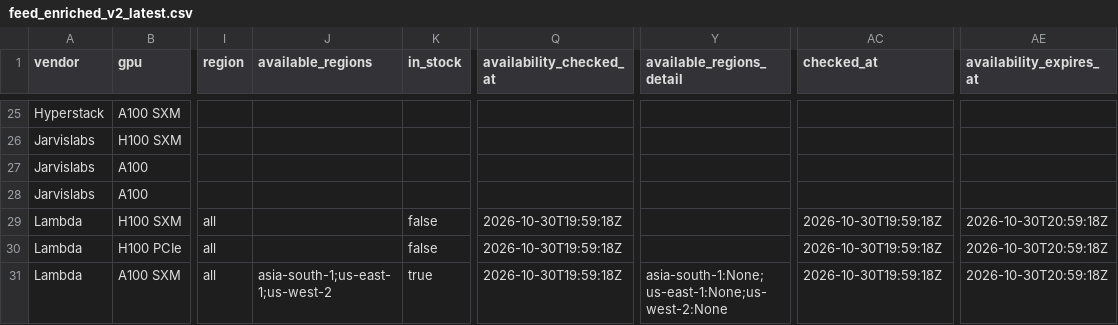
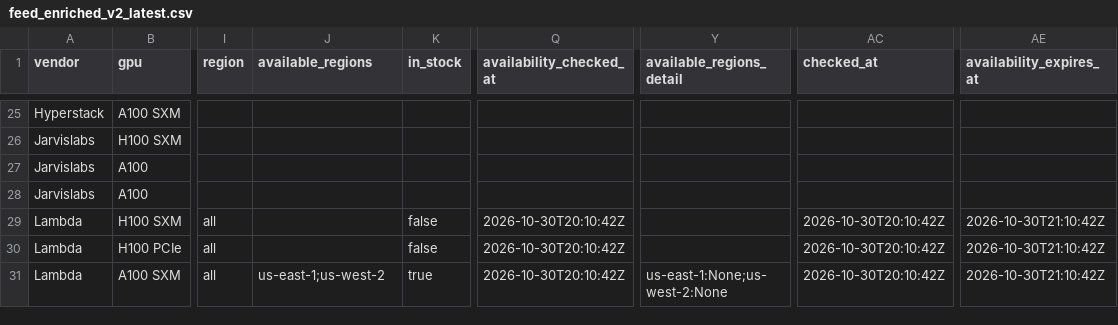
Before and after one commit to connormatthewdouglas/agent-work-stack-deals, a CSV file: latest/feed_enriched_v2_latest.csv, drawn as a sheet; only a part is shown, gaps mark what is left out; the diff covers the shown part only; the diff names each change by its address in the sheet, - before the commit and + after, or states it on an @@ line.

```diff
--- a/latest/feed_enriched_v2_latest.csv
+++ b/latest/feed_enriched_v2_latest.csv
-Q29:Q31 (availability_checked_at): 2026-10-30T19:59:18Z
+Q29:Q31 (availability_checked_at): 2026-10-30T20:10:42Z
-AC29:AC31 (checked_at): 2026-10-30T19:59:18Z
+AC29:AC31 (checked_at): 2026-10-30T20:10:42Z
-AE29:AE31 (availability_expires_at): 2026-10-30T20:59:18Z
+AE29:AE31 (availability_expires_at): 2026-10-30T21:10:42Z
-J31 (available_regions): asia-south-1;us-east-1;us-west-2
+J31 (available_regions): us-east-1;us-west-2
-Y31 (available_regions_detail): asia-south-1:None;us-east-1:None;us-west-2:None
+Y31 (available_regions_detail): us-east-1:None;us-west-2:None
```
Also changed, not shown: 79 edited cells elsewhere in this file, latest/availability_v2_latest.csv, 3 other files.
